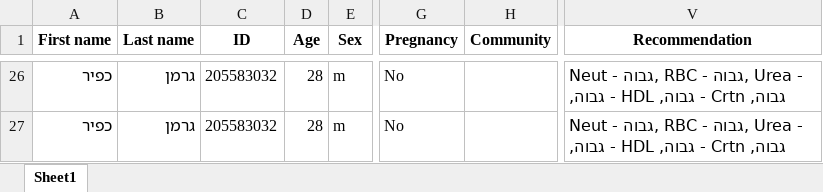
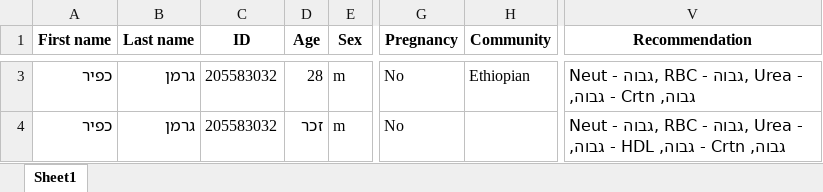
Before and after one commit to ZingerMarat/IdentifyingDiseases, an Excel workbook: src/web/files/storage/output.xlsx, sheet Sheet1, drawn as a sheet; only a part is shown, gaps mark what is left out; values as stored, in another font and other column widths than the file's, no borders; addresses are those after the commit; the diff covers the shown part only; the diff names each change by its address in the sheet, - before the commit and + after, or states it on an @@ line.

```diff
--- a/src/web/files/storage/output.xlsx (sheet Sheet1)
+++ b/src/web/files/storage/output.xlsx (sheet Sheet1)
-H3 (Community): (empty)
+H3 (Community): Ethiopian
-V3 (Recommendation): …- גבוה, HDL - גבוה,
+V3 (Recommendation): …- גבוה,
-D4 (Age): 28
+D4 (Age): זכר
```
Also changed, not shown: 23 removed rows and 6 edited cells elsewhere in this sheet, 15 other files.
